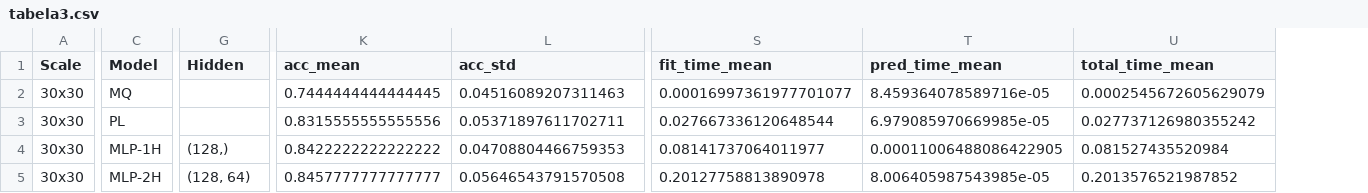
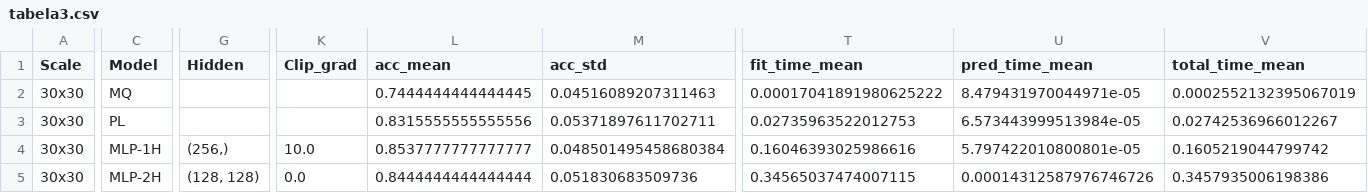
Before and after one commit to LucasJLBraz/Trabalhos_IC_Aplicada, a CSV file: results/TC2/tabela3.csv, drawn as a sheet; only a part is shown, gaps mark what is left out; addresses are those after the commit; the diff covers the shown part only; the diff names each change by its address in the sheet, - before the commit and + after, or states it on an @@ line.

```diff
--- a/results/TC2/tabela3.csv
+++ b/results/TC2/tabela3.csv
+column K (Clip_grad), rows 4-5: 10.0 | 0.0
-T2 (fit_time_mean): 0.00016997361977701077
+T2 (fit_time_mean): 0.00017041891980625222
-U2 (pred_time_mean): 8.459364078589716e-05
+U2 (pred_time_mean): 8.479431970044971e-05
-V2 (total_time_mean): 0.0002545672605629079
+V2 (total_time_mean): 0.0002552132395067019
-T3 (fit_time_mean): 0.027667336120648544
+T3 (fit_time_mean): 0.02735963522012753
-U3 (pred_time_mean): 6.979085970669985e-05
+U3 (pred_time_mean): 6.573443999513984e-05
-V3 (total_time_mean): 0.027737126980355242
+V3 (total_time_mean): 0.02742536966012267
-G4 (Hidden): (128,)
+G4 (Hidden): (256,)
-L4 (acc_mean): 0.8422222222222222
+L4 (acc_mean): 0.8537777777777777
-M4 (acc_std): 0.04708804466759353
+M4 (acc_std): 0.048501495458680384
-T4 (fit_time_mean): 0.08141737064011977
+T4 (fit_time_mean): 0.16046393025986616
-U4 (pred_time_mean): 0.00011006488086422905
+U4 (pred_time_mean): 5.797422010800801e-05
-V4 (total_time_mean): 0.081527435520984
+V4 (total_time_mean): 0.1605219044799742
-G5 (Hidden): (128, 64)
+G5 (Hidden): (128, 128)
-L5 (acc_mean): 0.8457777777777777
+L5 (acc_mean): 0.8444444444444444
-M5 (acc_std): 0.05646543791570508
+M5 (acc_std): 0.051830683509736
-T5 (fit_time_mean): 0.20127758813890978
+T5 (fit_time_mean): 0.34565037474007115
-U5 (pred_time_mean): 8.006405987543985e-05
+U5 (pred_time_mean): 0.00014312587976746726
-V5 (total_time_mean): 0.2013576521987852
+V5 (total_time_mean): 0.3457935006198386
```
Also changed, not shown: 16 edited cells elsewhere in this file, results/TC2/tabela1.csv, results/TC2/tabela2.csv, 27 other files.
